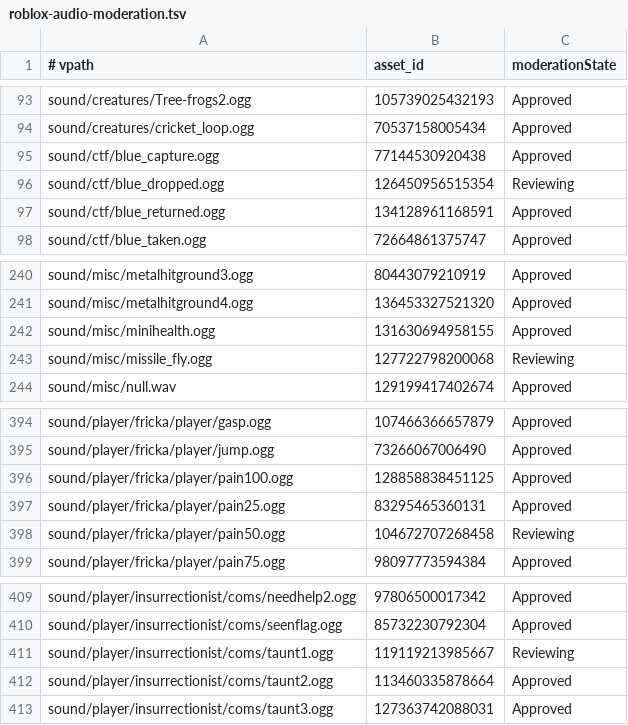
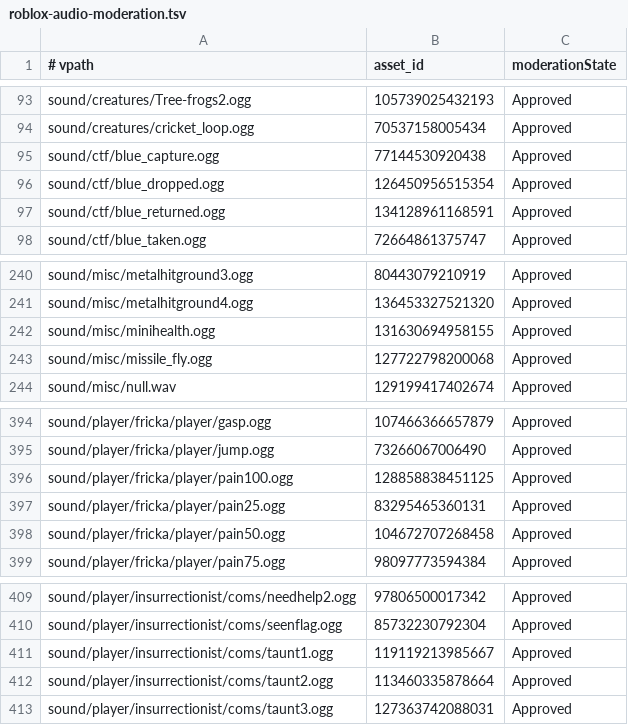
Before and after one commit to feddedz/Roblox-Xonotic, a TSV file: assets/manifest/roblox-audio-moderation.tsv, drawn as a sheet; only a part is shown, gaps mark what is left out; the diff covers the shown part only.

```diff
--- a/assets/manifest/roblox-audio-moderation.tsv
+++ b/assets/manifest/roblox-audio-moderation.tsv
@@ -95,3 +95,3 @@ sound/creatures/cricket_loop.ogg	70537158005434	Approved
 sound/ctf/blue_capture.ogg	77144530920438	Approved
-sound/ctf/blue_dropped.ogg	126450956515354	Reviewing
+sound/ctf/blue_dropped.ogg	126450956515354	Approved
 sound/ctf/blue_returned.ogg	134128961168591	Approved
@@ -242,3 +242,3 @@ sound/misc/metalhitground4.ogg	136453327521320	Approved
 sound/misc/minihealth.ogg	131630694958155	Approved
-sound/misc/missile_fly.ogg	127722798200068	Reviewing
+sound/misc/missile_fly.ogg	127722798200068	Approved
 sound/misc/null.wav	129199417402674	Approved
@@ -397,3 +397,3 @@ sound/player/fricka/player/pain100.ogg	128858838451125	Approved
 sound/player/fricka/player/pain25.ogg	83295465360131	Approved
-sound/player/fricka/player/pain50.ogg	104672707268458	Reviewing
+sound/player/fricka/player/pain50.ogg	104672707268458	Approved
 sound/player/fricka/player/pain75.ogg	98097773594384	Approved
@@ -410,3 +410,3 @@ sound/player/insurrectionist/coms/needhelp2.ogg	97806500017342	Approved
 sound/player/insurrectionist/coms/seenflag.ogg	85732230792304	Approved
-sound/player/insurrectionist/coms/taunt1.ogg	119119213985667	Reviewing
+sound/player/insurrectionist/coms/taunt1.ogg	119119213985667	Approved
 sound/player/insurrectionist/coms/taunt2.ogg	113460335878664	Approved
```
Also changed, not shown: 27 edited cells elsewhere in this file, assets/manifest/audio-plan.tsv, assets/manifest/roblox-audio.tsv, 3 other files.
